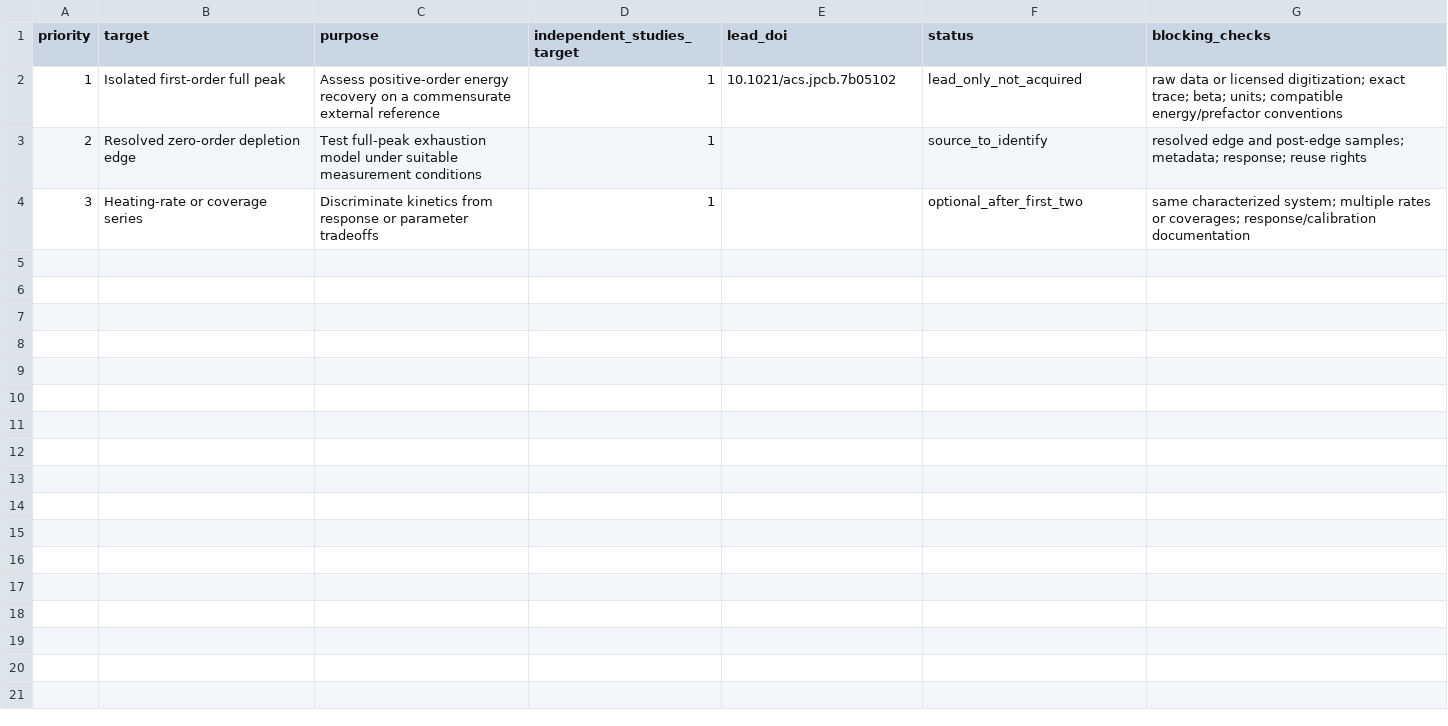
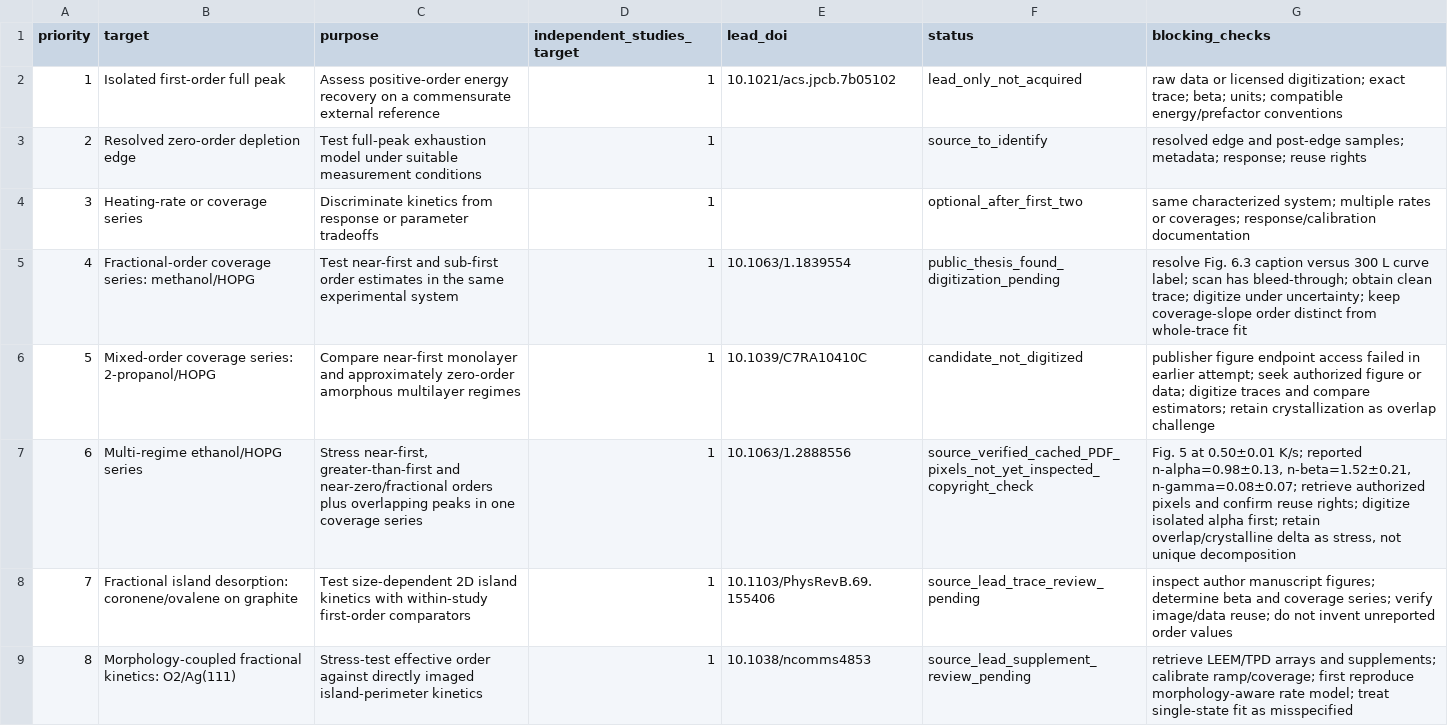
Before and after one commit to karol-cieslik/TPD-Spectra-Analysis, a CSV file: validation/experimental/next_study_plan.csv, drawn as a sheet; the diff names each change by its address in the sheet, - before the commit and + after, or states it on an @@ line.

Commit message:
Merge experimental validation and algorithm assessment

```diff
--- a/validation/experimental/next_study_plan.csv
+++ b/validation/experimental/next_study_plan.csv
+row 5: 4 | Fractional-order coverage series: methanol/HOPG | Test near-first and sub-first order estimates in the same experimental system | 1 | 10.1063/1.1839554 | public_thesis_found_digitization_pending | resolve Fig. 6.3 caption versus 300 L curve label; scan has bleed-through; obtain clean trace; digitize under uncertainty; keep coverage-slope order distinct from whole-trace fit
+row 6: 5 | Mixed-order coverage series: 2-propanol/HOPG | Compare near-first monolayer and approximately zero-order amorphous multilayer regimes | 1 | 10.1039/C7RA10410C | candidate_not_digitized | publisher figure endpoint access failed in earlier attempt; seek authorized figure or data; digitize traces and compare estimators; retain crystallization as overlap challenge
+row 7: 6 | Multi-regime ethanol/HOPG series | Stress near-first, greater-than-first and near-zero/fractional orders plus overlapping peaks in one coverage series | 1 | 10.1063/1.2888556 | source_verified_cached_PDF_pixels_not_yet_inspected_copyright_check | Fig. 5 at 0.50±0.01 K/s; reported n-alpha=0.98±0.13, n-beta=1.52±0.21, n-gamma=0.08±0.07; retrieve authorized pixels and confirm reuse rights; digitize isolated alpha first; retain overlap/crystalline delta as stress, not unique decomposition
+row 8: 7 | Fractional island desorption: coronene/ovalene on graphite | Test size-dependent 2D island kinetics with within-study first-order comparators | 1 | 10.1103/PhysRevB.69.155406 | source_lead_trace_review_pending | inspect author manuscript figures; determine beta and coverage series; verify image/data reuse; do not invent unreported order values
+row 9: 8 | Morphology-coupled fractional kinetics: O2/Ag(111) | Stress-test effective order against directly imaged island-perimeter kinetics | 1 | 10.1038/ncomms4853 | source_lead_supplement_review_pending | retrieve LEEM/TPD arrays and supplements; calibrate ramp/coverage; first reproduce morphology-aware rate model; treat single-state fit as misspecified
```
Also changed, not shown: 30 other files.
